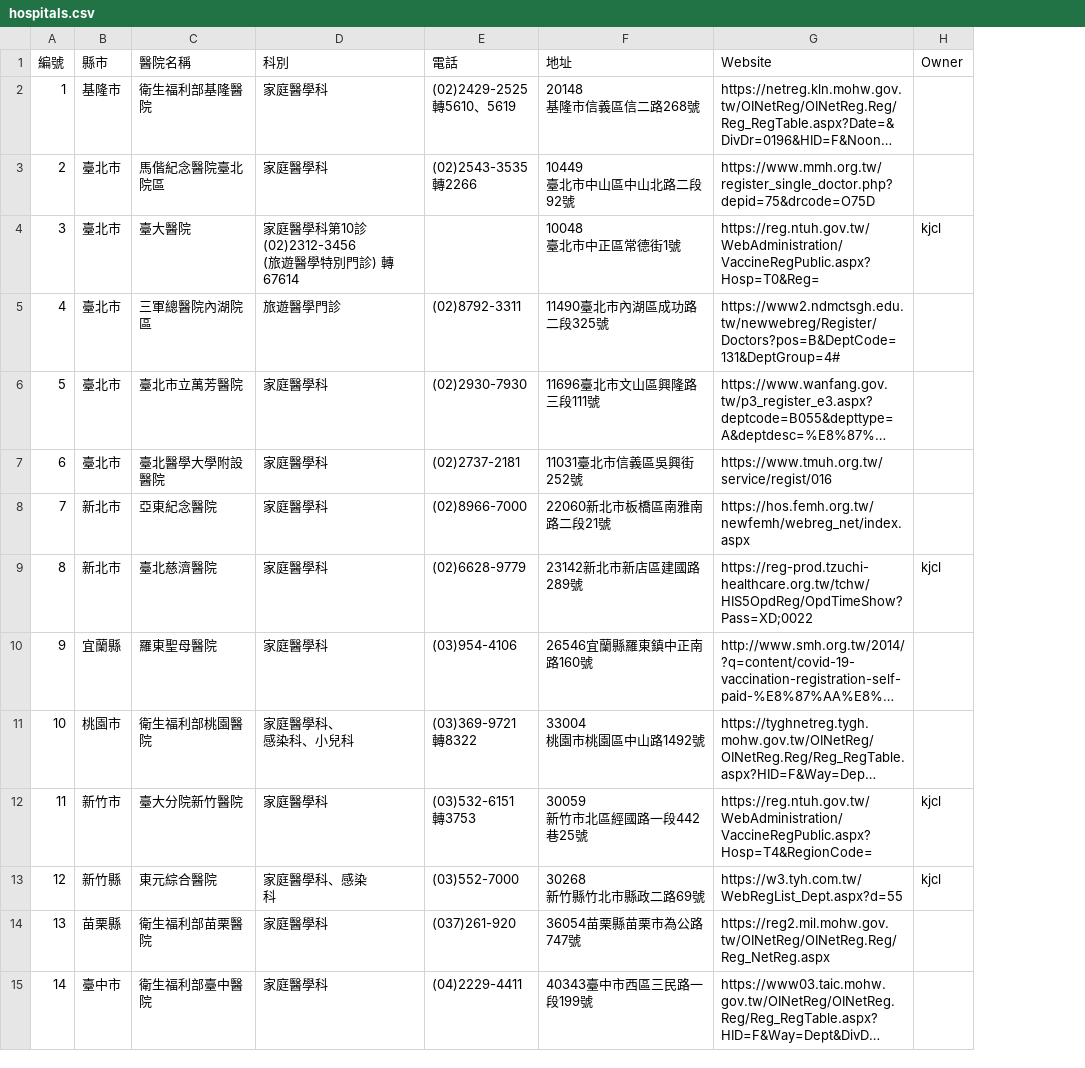
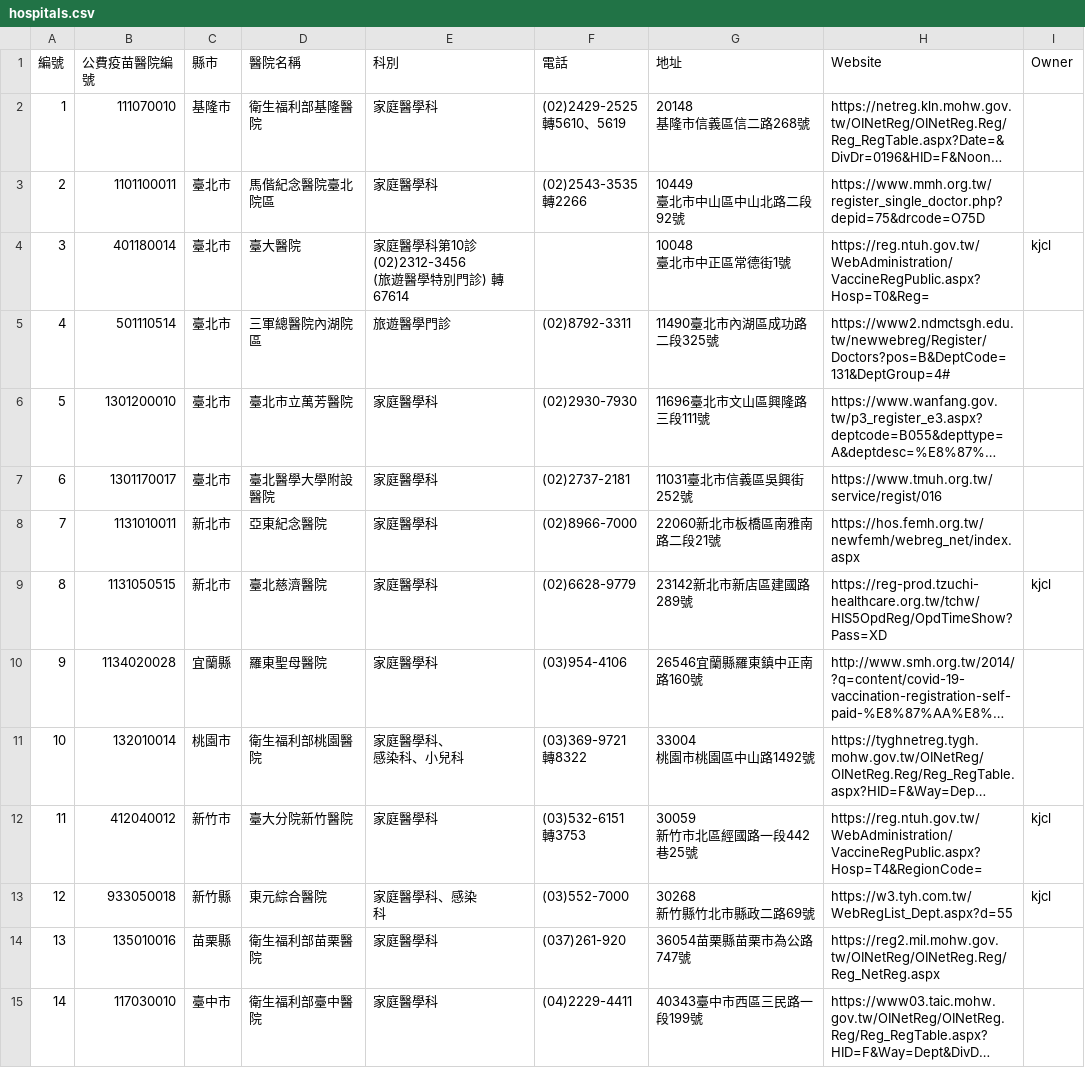
Before and after one commit to g0v/vaccinate, a CSV file: data/hospitals.csv, drawn as a sheet; only a part is shown; long unchanged cells end in …; addresses are those after the commit; the diff names each change by its address in the sheet, - before the commit and + after, or states it on an @@ line.

Commit message:
Add government-paid hospital id column to csv

```diff
--- a/data/hospitals.csv
+++ b/data/hospitals.csv
+column B (公費疫苗醫院編號), rows 2-15: 111070010 | 1101100011 | 401180014 | 501110514 | 1301200010 | 1301170017 | 1131010011 | 1131050515 | 1134020028 | 132010014 | 412040012 | 933050018 | 135010016 | 117030010
-H9 (Website): https://reg-prod.tzuchi-healthcare.org.tw/tchw/HIS5OpdReg/OpdTimeShow?Pass=XD;0022
+H9 (Website): https://reg-prod.tzuchi-healthcare.org.tw/tchw/HIS5OpdReg/OpdTimeShow?Pass=XD
```
